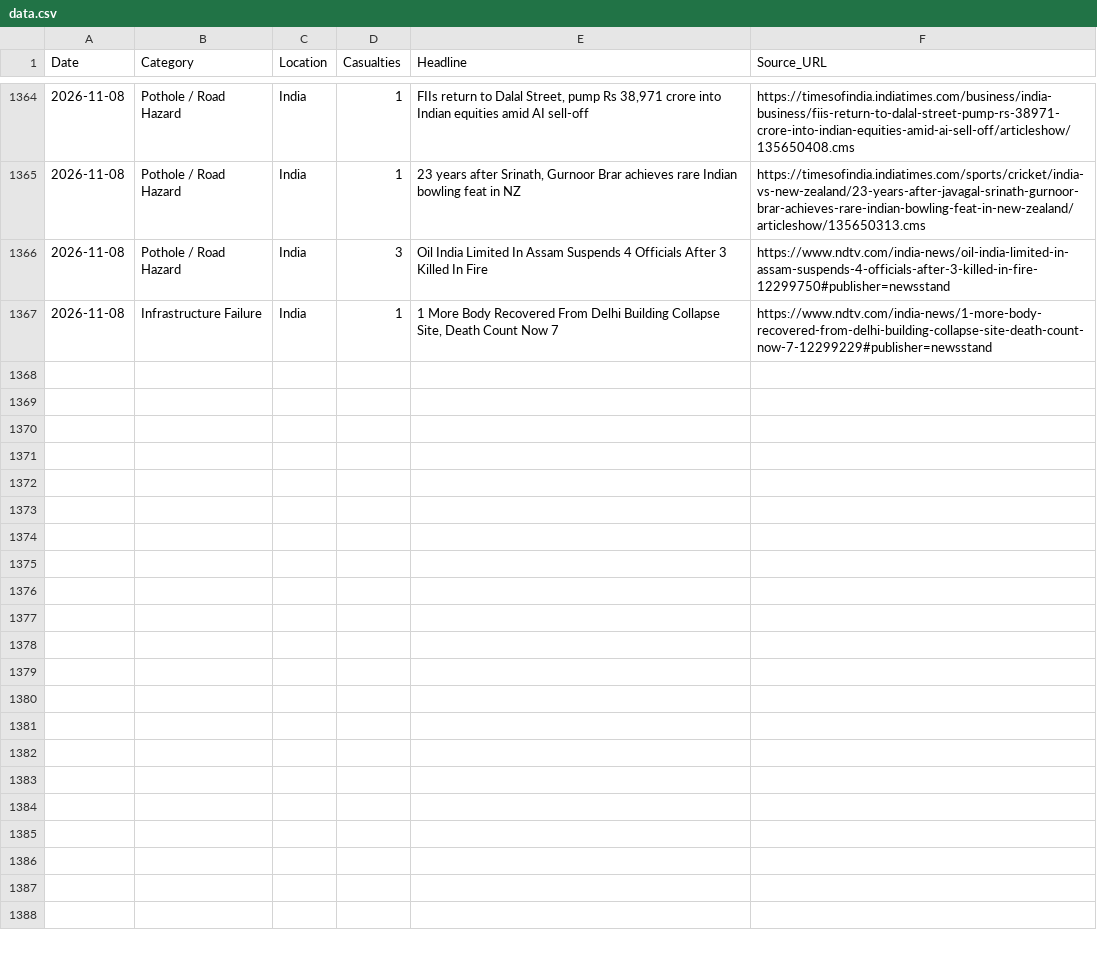
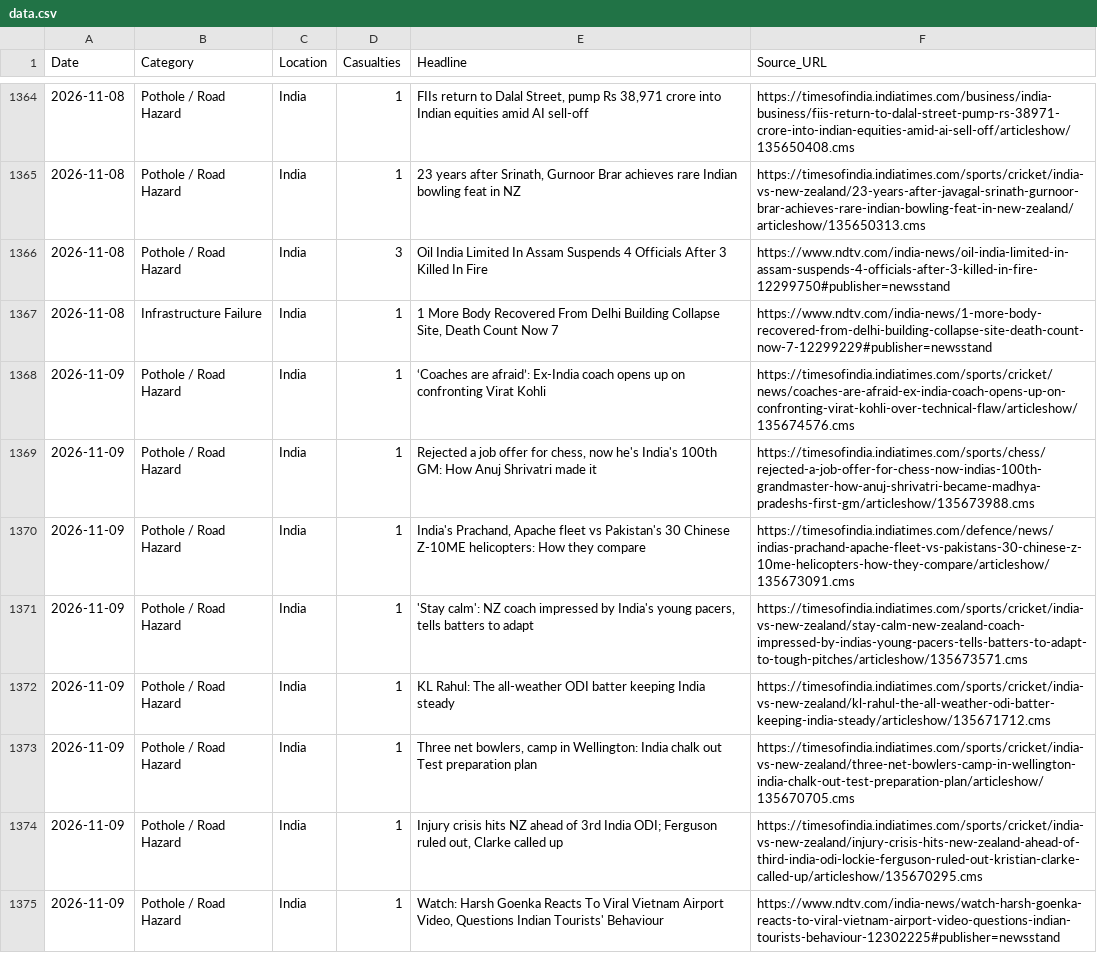
Before and after one commit to SonuK29/accountability-tracker., a CSV file: data.csv, drawn as a sheet; only a part is shown, gaps mark what is left out.

```diff
--- a/data.csv
+++ b/data.csv
@@ -1367 +1367,9 @@ Date,Category,Location,Casualties,Headline,Source_URL
 2026-11-08,Infrastructure Failure,India,1,"1 More Body Recovered From Delhi Building Collapse Site, Death Count Now 7",https://www.ndtv.com/india-news/1-more-body-recovered-from-delhi-building-collapse-site-death-count-now-7-12299229#publisher=newsstand
+2026-11-09,Pothole / Road Hazard,India,1,‘Coaches are afraid’: Ex-India coach opens up on confronting Virat Kohli,https://timesofindia.indiatimes.com/sports/cricket/news/coaches-are-afraid-ex-india-coach-opens-up-on-confronting-virat-kohli-over-technical-flaw/articleshow/135674576.cms
+2026-11-09,Pothole / Road Hazard,India,1,"Rejected a job offer for chess, now he's India's 100th GM: How Anuj Shrivatri made it",https://timesofindia.indiatimes.com/sports/chess/rejected-a-job-offer-for-chess-now-indias-100th-grandmaster-how-anuj-shrivatri-became-madhya-pradeshs-first-gm/articleshow/135673988.cms
+2026-11-09,Pothole / Road Hazard,India,1,"India's Prachand, Apache fleet vs Pakistan's 30 Chinese Z-10ME helicopters: How they compare",https://timesofindia.indiatimes.com/defence/news/indias-prachand-apache-fleet-vs-pakistans-30-chinese-z-10me-helicopters-how-they-compare/articleshow/135673091.cms
+2026-11-09,Pothole / Road Hazard,India,1,"'Stay calm': NZ coach impressed by India's young pacers, tells batters to adapt",https://timesofindia.indiatimes.com/sports/cricket/india-vs-new-zealand/stay-calm-new-zealand-coach-impressed-by-indias-young-pacers-tells-batters-to-adapt-to-tough-pitches/articleshow/135673571.cms
+2026-11-09,Pothole / Road Hazard,India,1,KL Rahul: The all-weather ODI batter keeping India steady,https://timesofindia.indiatimes.com/sports/cricket/india-vs-new-zealand/kl-rahul-the-all-weather-odi-batter-keeping-india-steady/articleshow/135671712.cms
+2026-11-09,Pothole / Road Hazard,India,1,"Three net bowlers, camp in Wellington: India chalk out Test preparation plan",https://timesofindia.indiatimes.com/sports/cricket/india-vs-new-zealand/three-net-bowlers-camp-in-wellington-india-chalk-out-test-preparation-plan/articleshow/135670705.cms
+2026-11-09,Pothole / Road Hazard,India,1,"Injury crisis hits NZ ahead of 3rd India ODI; Ferguson ruled out, Clarke called up",https://timesofindia.indiatimes.com/sports/cricket/india-vs-new-zealand/injury-crisis-hits-new-zealand-ahead-of-third-india-odi-lockie-ferguson-ruled-out-kristian-clarke-called-up/articleshow/135670295.cms
+2026-11-09,Pothole / Road Hazard,India,1,"Watch: Harsh Goenka Reacts To Viral Vietnam Airport Video, Questions Indian Tourists' Behaviour",https://www.ndtv.com/india-news/watch-harsh-goenka-reacts-to-viral-vietnam-airport-video-questions-indian-tourists-behaviour-12302225#publisher=newsstand
```
